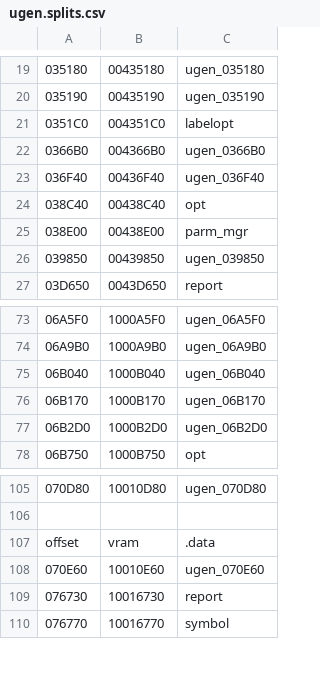
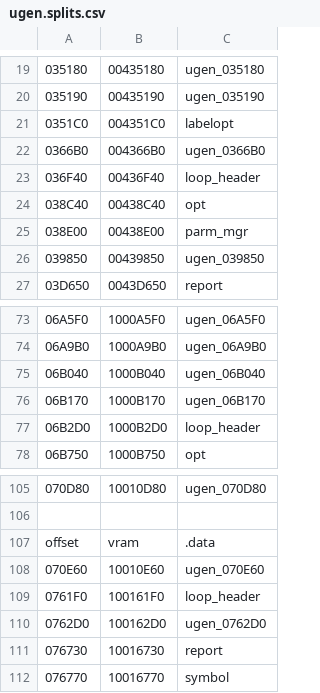
Before and after one commit to decompals/ido-matching-decomp, a CSV file: symbols/7.1/ugen.splits.csv, drawn as a sheet; only a part is shown, gaps mark what is left out; the diff names each change by its address in the sheet, - before the commit and + after, or states it on an @@ line.

Commit message:
Match loop_header.p (#37)
* Match loop_header.p

* Cleanup

* Second cleanup

```diff
--- a/symbols/7.1/ugen.splits.csv
+++ b/symbols/7.1/ugen.splits.csv
-C23: ugen_036F40
+C23: loop_header
-C77: ugen_06B2D0
+C77: loop_header
+row 109: 0761F0 | 100161F0 | loop_header
+row 110: 0762D0 | 100162D0 | ugen_0762D0
```
Also changed, not shown: 4 other files.
